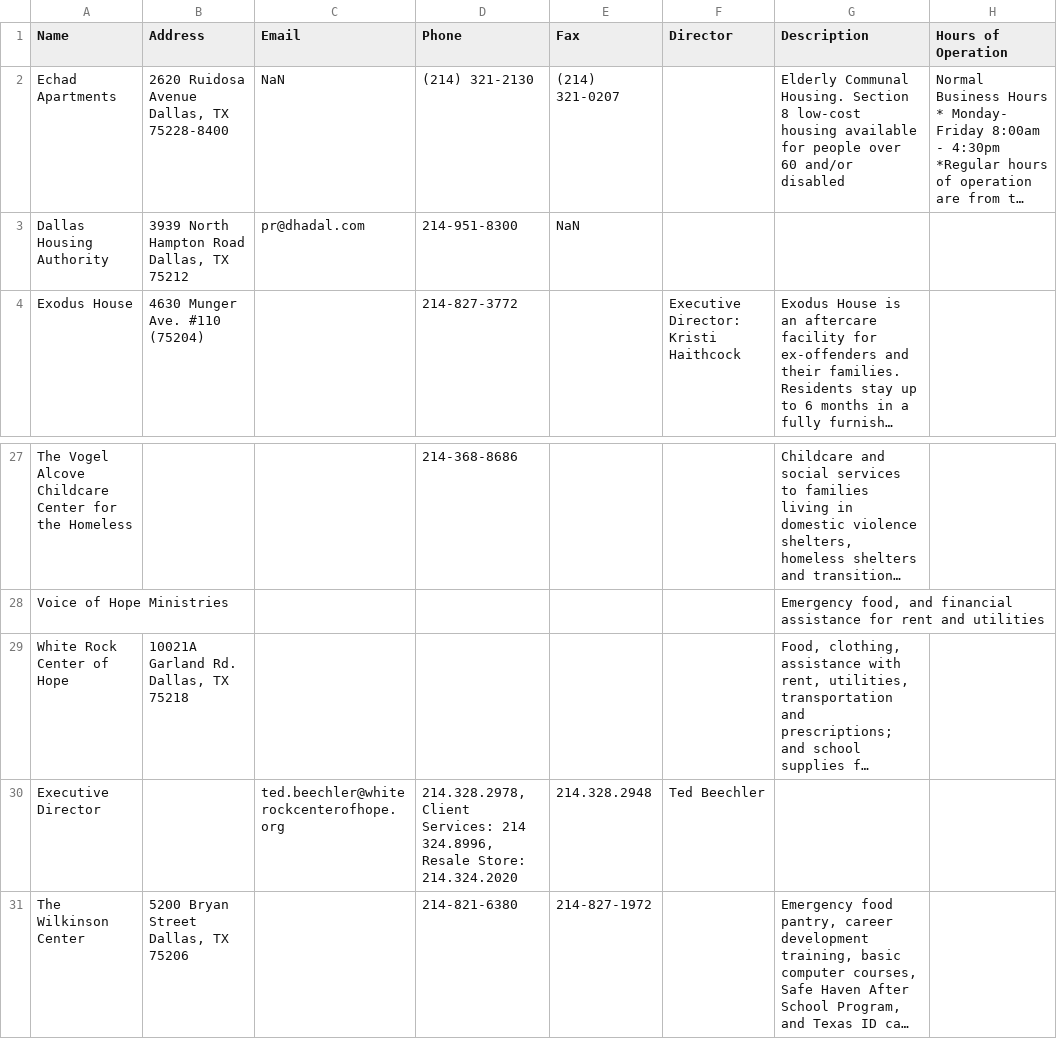
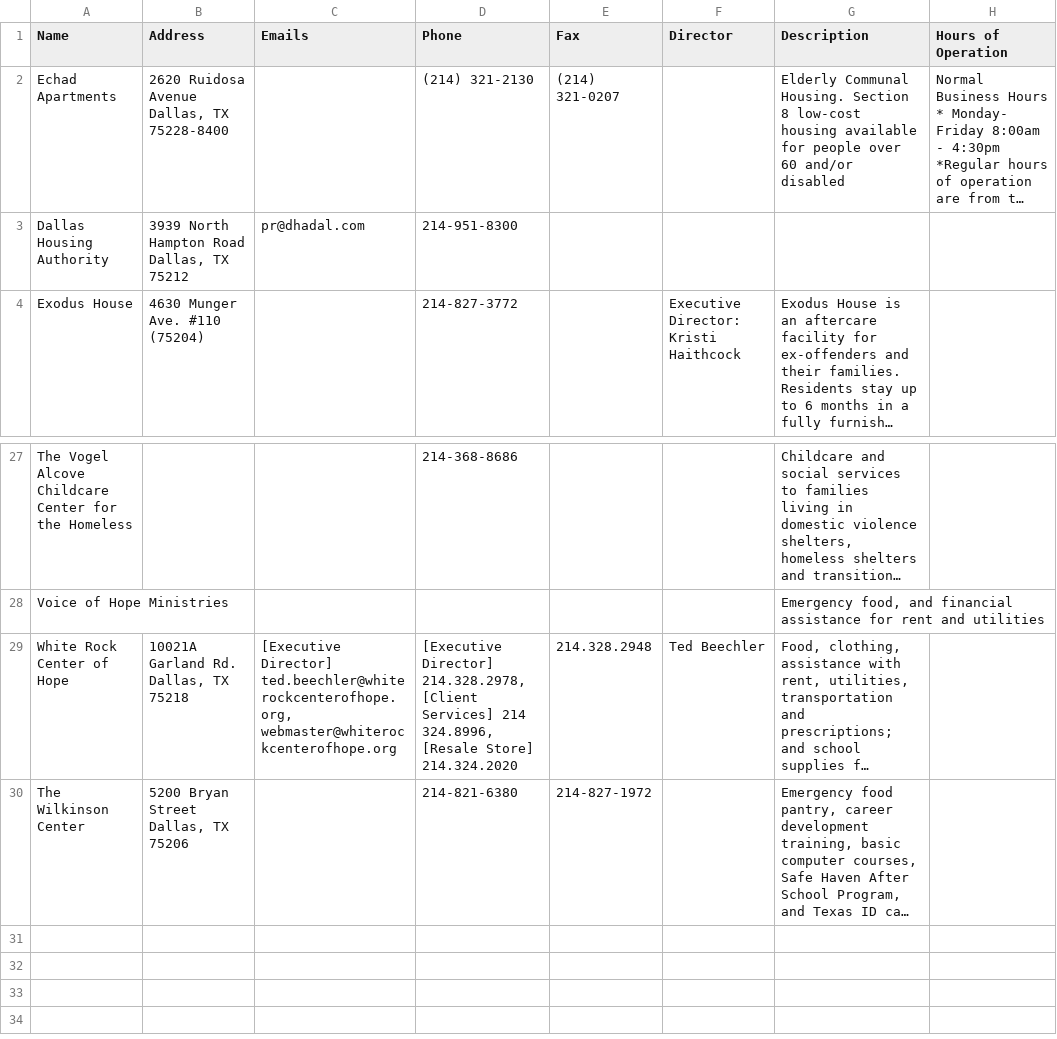
Before and after one commit to UTDallasEPICS/hope-restored, a CSV file: admin/static/client_files/Dallas-Area-Shelters-and-Housing-Programs/Shelters and Housing - Dallas Area Shelters.csv, drawn as a sheet; only a part is shown, gaps mark what is left out; long unchanged cells end in …; ↵ is a line break in a cell; the diff names each change by its address in the sheet, - before the commit and + after, or states it on an @@ line.

```diff
--- a/admin/static/client_files/Dallas-Area-Shelters-and-Housing-Programs/Shelters and Housing - Dallas Area Shelters.csv
+++ b/admin/static/client_files/Dallas-Area-Shelters-and-Housing-Programs/Shelters and Housing - Dallas Area Shelters.csv
-C1: Email
+C1: Emails
-C2 (Emails): NaN
+C2 (Emails): (empty)
-E3 (Fax): NaN
+E3 (Fax): (empty)
-C29 (Emails): (empty)
+C29 (Emails): [Executive Director] ted.beechler@whiterockcenterofhope.org, webmaster@whiterockcenterofhope.org
-D29 (Phone): (empty)
+D29 (Phone): [Executive Director] 214.328.2978, [Client Services] 214 324.8996, [Resale Store] 214.324.2020
-E29 (Fax): (empty)
+E29 (Fax): 214.328.2948
-F29 (Director): (empty)
+F29 (Director): Ted Beechler
-row 30: Executive Director |  | ted.beechler@whiterockcenterofhope.org | 214.328.2978, Client Services: 214 324.8996, ↵ Resale Store: 214.324.2020 | 214.328.2948 | Ted Beechler
```
Also changed, not shown: admin/static/client_files/collin-college/collin_college.csv, 3 other files.
